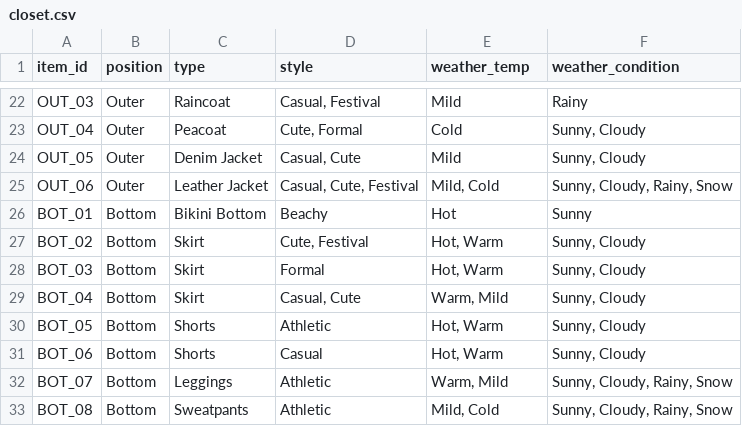
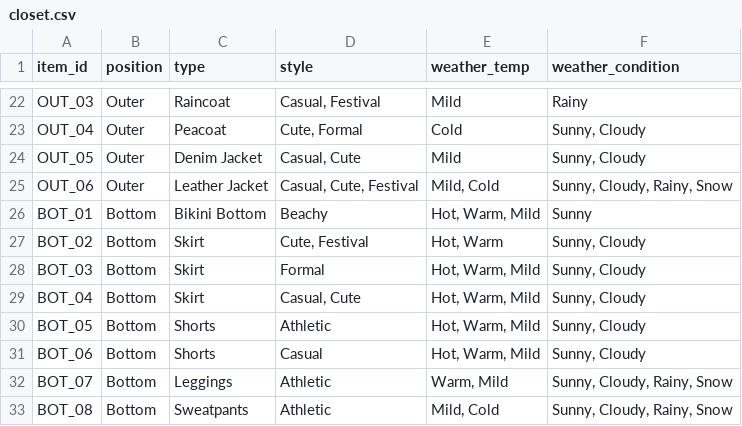
Before and after one commit to zooomie3/Outfit_Generator, a CSV file: closet.csv, drawn as a sheet; only a part is shown, gaps mark what is left out; the diff covers the shown part only.

Commit message:
Enhance closet.csv with more weather options
Updated clothing items with additional weather temperature and condition options.

```diff
--- a/closet.csv
+++ b/closet.csv
@@ -25,8 +25,8 @@ OUT_05,Outer,Denim Jacket,"Casual, Cute",Mild,"Sunny, Cloudy"
 OUT_06,Outer,Leather Jacket,"Casual, Cute, Festival","Mild, Cold","Sunny, Cloudy, Rainy, Snow"
-BOT_01,Bottom,Bikini Bottom,Beachy,Hot,Sunny
+BOT_01,Bottom,Bikini Bottom,Beachy,"Hot, Warm, Mild",Sunny
 BOT_02,Bottom,Skirt,"Cute, Festival","Hot, Warm","Sunny, Cloudy"
-BOT_03,Bottom,Skirt,Formal,"Hot, Warm","Sunny, Cloudy"
-BOT_04,Bottom,Skirt,"Casual, Cute","Warm, Mild","Sunny, Cloudy"
-BOT_05,Bottom,Shorts,Athletic,"Hot, Warm","Sunny, Cloudy"
-BOT_06,Bottom,Shorts,Casual,"Hot, Warm","Sunny, Cloudy"
+BOT_03,Bottom,Skirt,Formal,"Hot, Warm, Mild","Sunny, Cloudy"
+BOT_04,Bottom,Skirt,"Casual, Cute","Hot, Warm, Mild","Sunny, Cloudy"
+BOT_05,Bottom,Shorts,Athletic,"Hot, Warm, Mild","Sunny, Cloudy"
+BOT_06,Bottom,Shorts,Casual,"Hot, Warm, Mild","Sunny, Cloudy"
 BOT_07,Bottom,Leggings,Athletic,"Warm, Mild","Sunny, Cloudy, Rainy, Snow"
```
Also changed, not shown: 13 edited cells elsewhere in this file.
